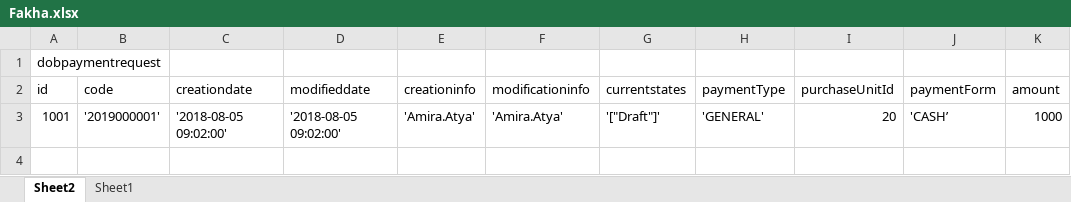
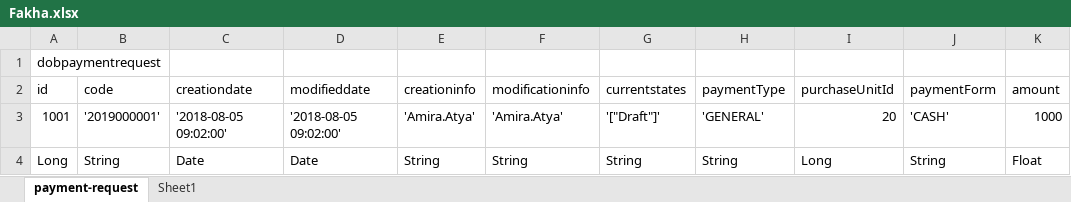
Before and after one commit to akhidrb/ReadExcel, an Excel workbook: src/main/resources/Fakha.xlsx, sheet payment-request, drawn as a sheet; values as stored, in another font and other column widths than the file's, no borders; the diff names each change by its address in the sheet, - before the commit and + after, or states it on an @@ line.

```diff
--- a/src/main/resources/Fakha.xlsx (sheet payment-request)
+++ b/src/main/resources/Fakha.xlsx (sheet payment-request)
-sheet tab: Sheet2
+sheet tab: payment-request
-J3 (paymentForm): 'CASH’
+J3 (paymentForm): 'CASH'
+row 4: Long | String | Date | Date | String | String | String | String | Long | String | Float
```
Also changed, not shown: target/classes/Fakha.xlsx, 11 other files.
